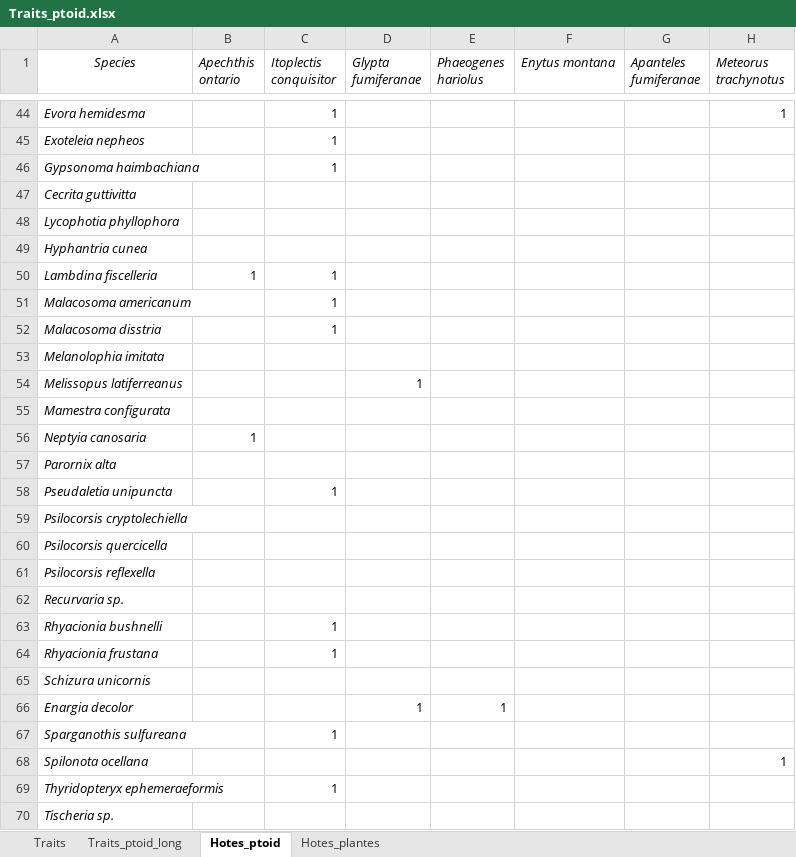
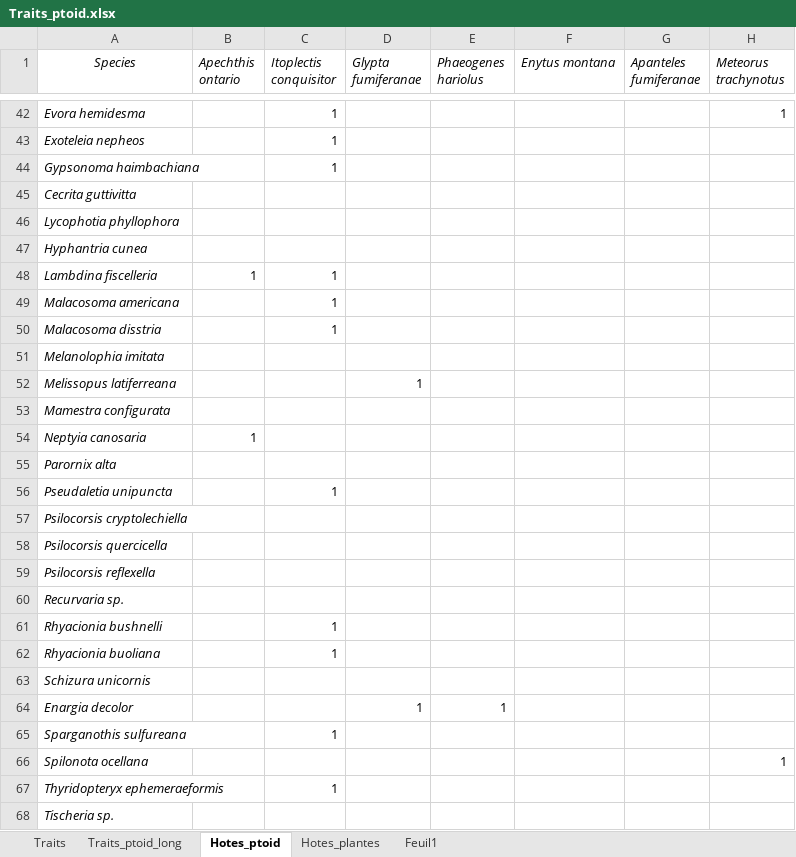
Before and after one commit to Fredipou/TBE-Code, an Excel workbook: Traits_ptoid.xlsx, sheet Hotes_ptoid, drawn as a sheet; only a part is shown, gaps mark what is left out; values as stored, in another font and other column widths than the file's, no borders; addresses are those after the commit; the diff covers the shown part only; the diff names each change by its address in the sheet, - before the commit and + after, or states it on an @@ line.

```diff
--- a/Traits_ptoid.xlsx (sheet Hotes_ptoid)
+++ b/Traits_ptoid.xlsx (sheet Hotes_ptoid)
+sheet tab: Feuil1
-A49 (Species): Malacosoma americanum
+A49 (Species): Malacosoma americana
-A52 (Species): Melissopus latiferreanus
+A52 (Species): Melissopus latiferreana
-A62 (Species): Rhyacionia frustana
+A62 (Species): Rhyacionia buoliana
```
Also changed, not shown: 2 removed rows and 10 edited cells elsewhere in this sheet, sheet Hotes_plantes, 17 other files.
